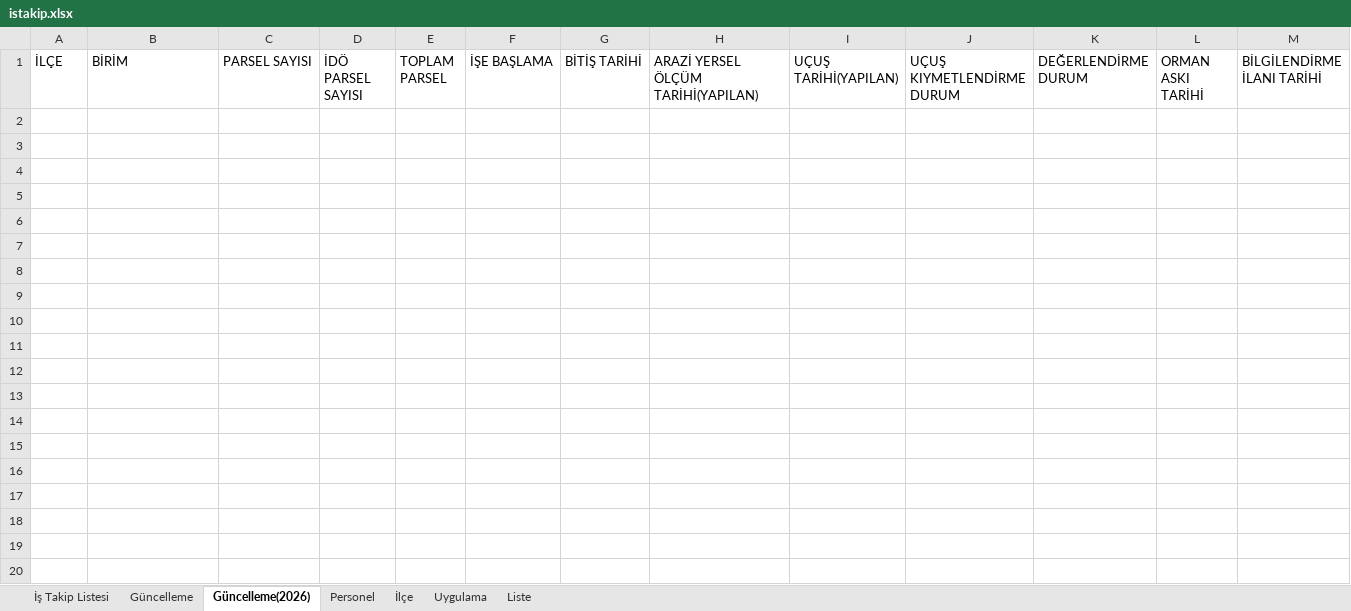
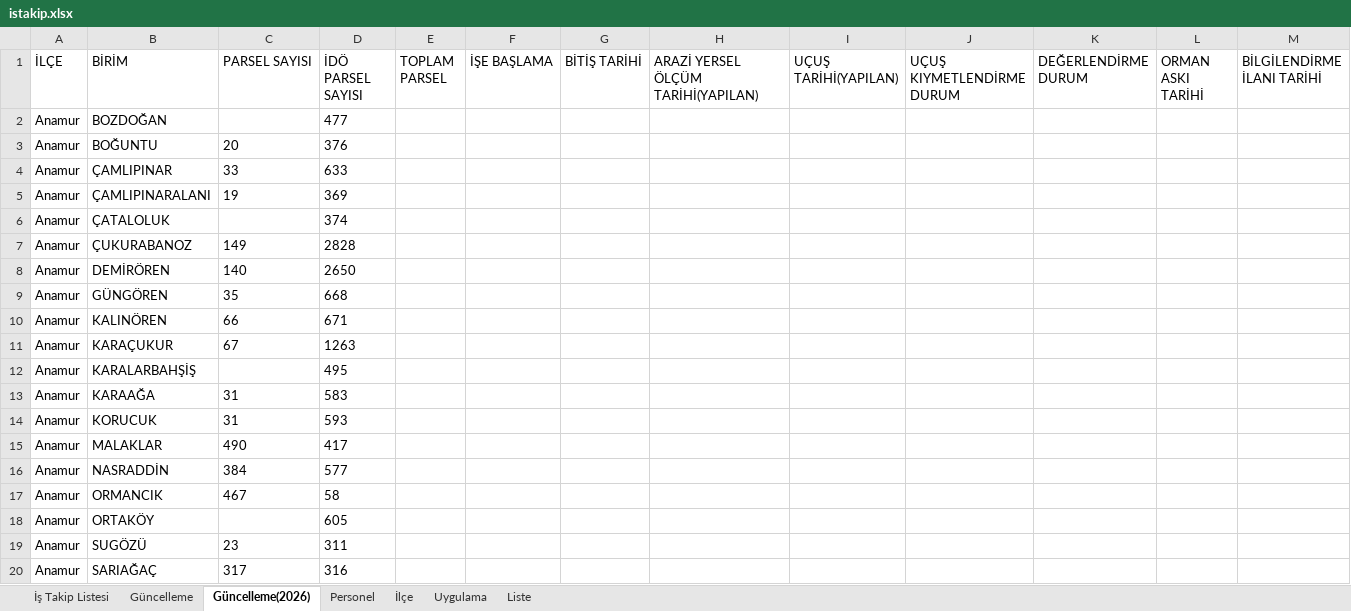
Before and after one commit to gokhangeo/ihale, an Excel workbook: istakip.xlsx, sheet Güncelleme(2026), drawn as a sheet; only a part is shown; values as stored, in another font and other column widths than the file's, no borders; rows hold the shown columns only; the diff covers the shown part only; the diff names each change by its address in the sheet, - before the commit and + after, or states it on an @@ line.

Commit message:
Add files via upload

```diff
--- a/istakip.xlsx (sheet Güncelleme(2026))
+++ b/istakip.xlsx (sheet Güncelleme(2026))
+row 2: Anamur | BOZDOĞAN |  | 477
+row 3: Anamur | BOĞUNTU | 20 | 376
+row 4: Anamur | ÇAMLIPINAR | 33 | 633
+row 5: Anamur | ÇAMLIPINARALANI | 19 | 369
+row 6: Anamur | ÇATALOLUK |  | 374
+row 7: Anamur | ÇUKURABANOZ | 149 | 2828
+row 8: Anamur | DEMİRÖREN | 140 | 2650
+row 9: Anamur | GÜNGÖREN | 35 | 668
+row 10: Anamur | KALINÖREN | 66 | 671
+row 11: Anamur | KARAÇUKUR | 67 | 1263
+row 12: Anamur | KARALARBAHŞİŞ |  | 495
+row 13: Anamur | KARAAĞA | 31 | 583
+row 14: Anamur | KORUCUK | 31 | 593
+row 15: Anamur | MALAKLAR | 490 | 417
+row 16: Anamur | NASRADDİN | 384 | 577
+row 17: Anamur | ORMANCIK | 467 | 58
+row 18: Anamur | ORTAKÖY |  | 605
+row 19: Anamur | SUGÖZÜ | 23 | 311
+row 20: Anamur | SARIAĞAÇ | 317 | 316
```
Also changed, not shown: 34 added rows elsewhere in this sheet, sheet İş Takip Listesi.
